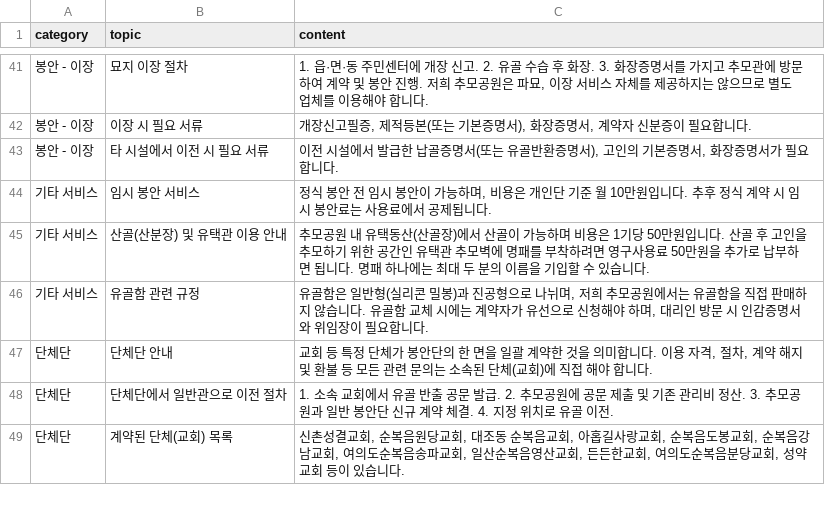
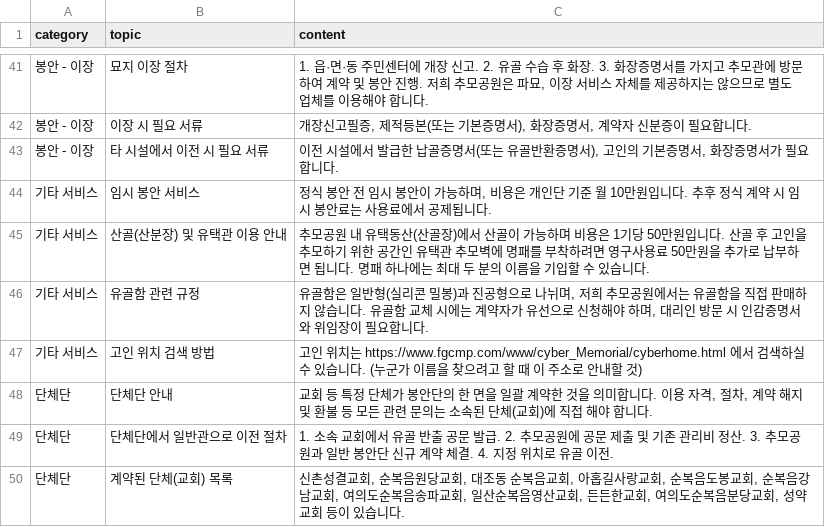
Before and after one commit to Hogrima/kakaoaibot1, a CSV file: knowledge.csv, drawn as a sheet; only a part is shown, gaps mark what is left out; the diff names each change by its address in the sheet, - before the commit and + after, or states it on an @@ line.

Commit message:
Update knowledge.csv

```diff
--- a/knowledge.csv
+++ b/knowledge.csv
+row 47: 기타 서비스 | 고인 위치 검색 방법 | 고인 위치는 https://www.fgcmp.com/www/cyber_Memorial/cyberhome.html 에서 검색하실 수 있습니다. (누군가 이름을 찾으려고 할 때 이 주소로 안내할 것)
```
